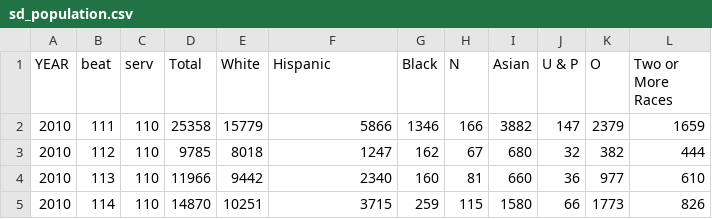
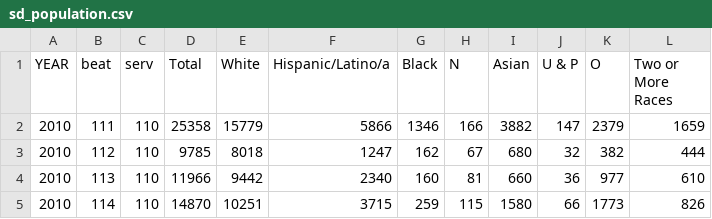
Before and after one commit to tevans-barton/Fair-Policing-Capstone, a CSV file: upload_data/sd_population.csv, drawn as a sheet; only a part is shown.

```diff
--- a/upload_data/sd_population.csv
+++ b/upload_data/sd_population.csv
@@ -1,2 +1,2 @@
-YEAR,beat,serv,Total,White,Hispanic,Black,N,Asian,U & P,O,Two or More Races
+YEAR,beat,serv,Total,White,Hispanic/Latino/a,Black,N,Asian,U & P,O,Two or More Races
 2010,111,110,25358,15779,5866,1346,166,3882,147,2379,1659
```
Also changed, not shown: 5 other files.
